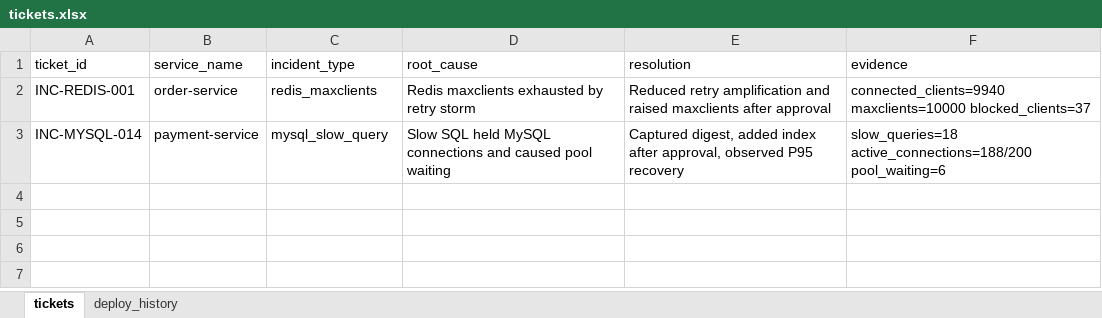
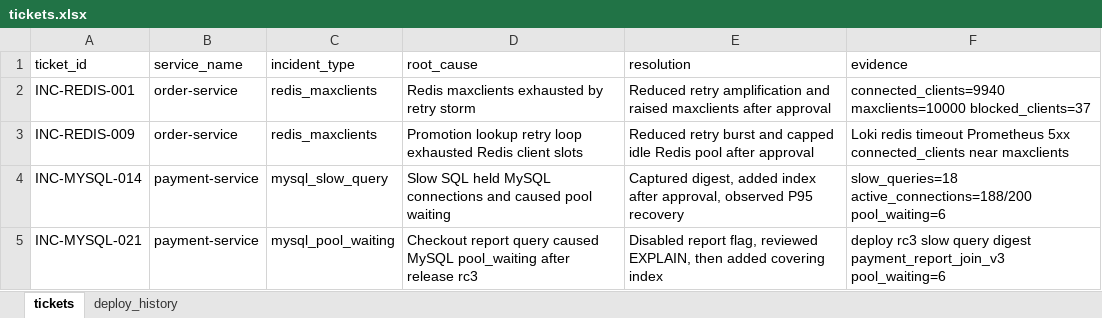
Before and after one commit to Aurora923-ctrl/AutoOnCall, an Excel workbook: aiops-docs/tickets.xlsx, sheet tickets, drawn as a sheet; values as stored, in another font and other column widths than the file's, no borders; the diff names each change by its address in the sheet, - before the commit and + after, or states it on an @@ line.

```diff
--- a/aiops-docs/tickets.xlsx (sheet tickets)
+++ b/aiops-docs/tickets.xlsx (sheet tickets)
+row 3: INC-REDIS-009 | order-service | redis_maxclients | Promotion lookup retry loop exhausted Redis client slots | Reduced retry burst and capped idle Redis pool after approval | Loki redis timeout Prometheus 5xx connected_clients near maxclients
+row 5: INC-MYSQL-021 | payment-service | mysql_pool_waiting | Checkout report query caused MySQL pool_waiting after release rc3 | Disabled report flag, reviewed EXPLAIN, then added covering index | deploy rc3 slow query digest payment_report_join_v3 pool_waiting=6
```
Also changed, not shown: sheet deploy_history, 37 other files.
